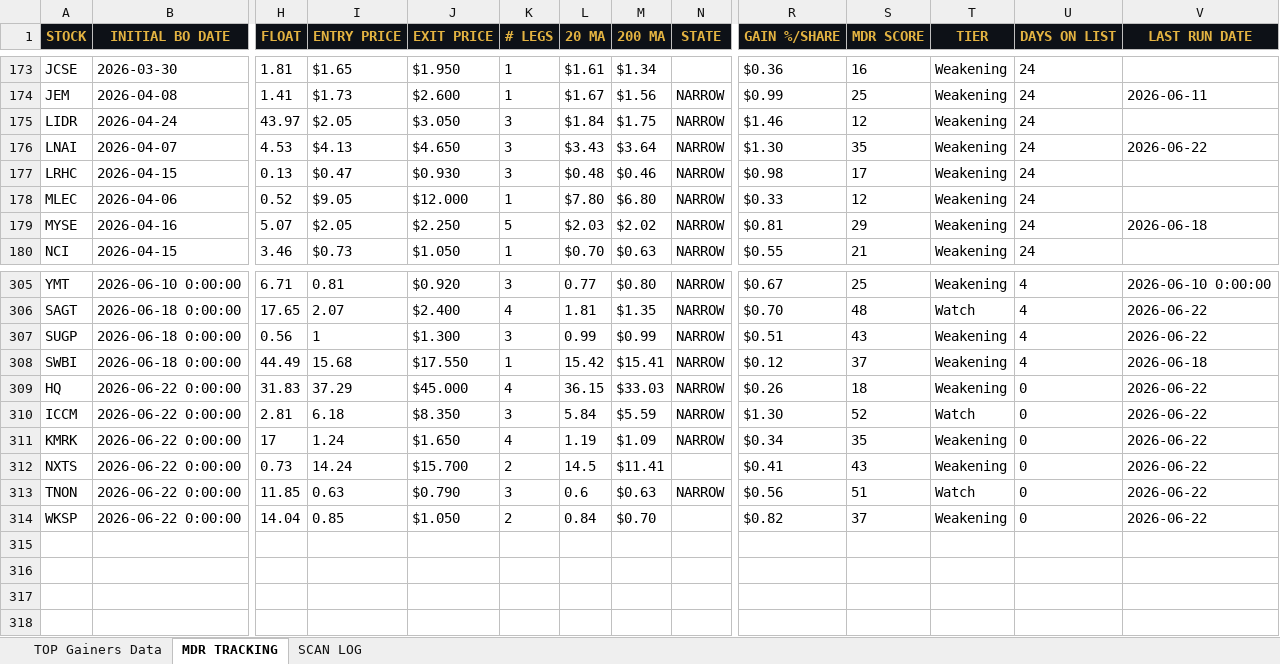
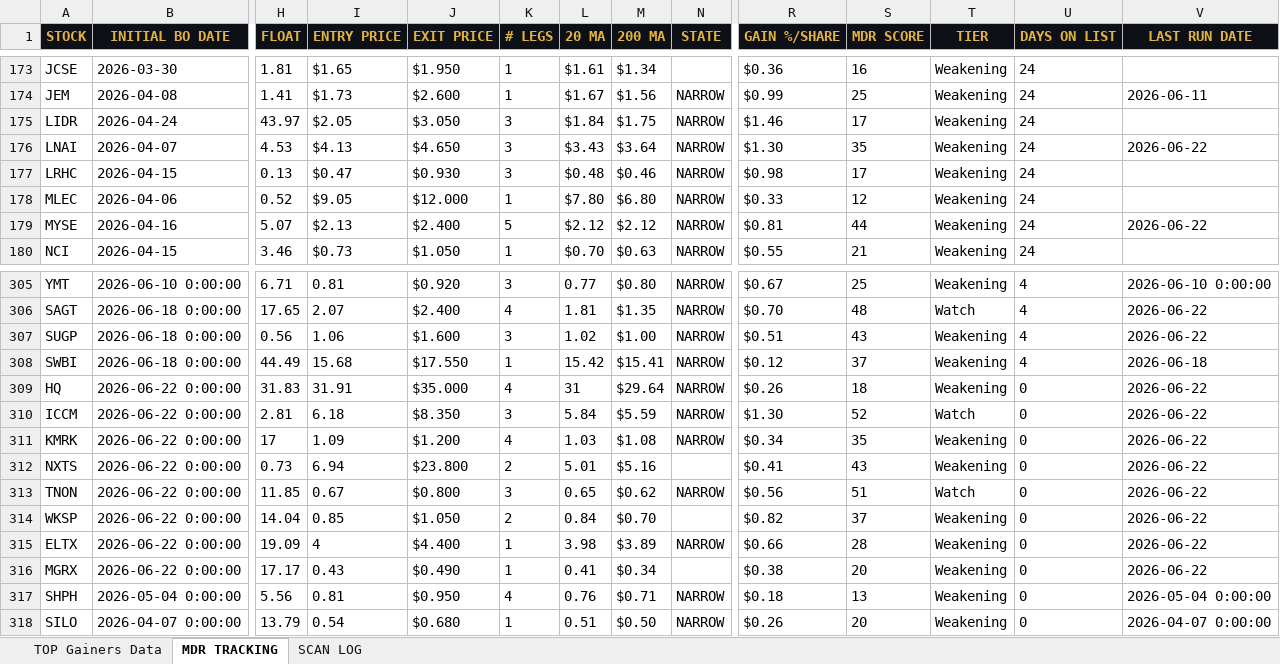
Before and after one commit to cmletsch/trading-system, an Excel workbook: data/trading_data_2026-06-22.xlsx, sheet MDR TRACKING, drawn as a sheet; only a part is shown, gaps mark what is left out; values as stored, in another font and other column widths than the file's, no borders; rows hold the shown columns only; the diff covers the shown part only; the diff names each change by its address in the sheet, - before the commit and + after, or states it on an @@ line.

```diff
--- a/data/trading_data_2026-06-22.xlsx (sheet MDR TRACKING)
+++ b/data/trading_data_2026-06-22.xlsx (sheet MDR TRACKING)
-S175 (MDR SCORE): 12
+S175 (MDR SCORE): 17
-I179 (ENTRY PRICE): $2.05
+I179 (ENTRY PRICE): $2.13
-J179 (EXIT PRICE): $2.250
+J179 (EXIT PRICE): $2.400
-L179 (20 MA): $2.03
+L179 (20 MA): $2.12
-M179 (200 MA): $2.02
+M179 (200 MA): $2.12
-S179 (MDR SCORE): 29
+S179 (MDR SCORE): 44
-V179 (LAST RUN DATE): 2026-06-18
+V179 (LAST RUN DATE): 2026-06-22
-I307 (ENTRY PRICE): 1
+I307 (ENTRY PRICE): 1.06
-J307 (EXIT PRICE): $1.300
+J307 (EXIT PRICE): $1.600
-L307 (20 MA): 0.99
+L307 (20 MA): 1.02
-M307 (200 MA): $0.99
+M307 (200 MA): $1.00
-I309 (ENTRY PRICE): 37.29
+I309 (ENTRY PRICE): 31.91
-J309 (EXIT PRICE): $45.000
+J309 (EXIT PRICE): $35.000
-L309 (20 MA): 36.15
+L309 (20 MA): 31
-M309 (200 MA): $33.03
+M309 (200 MA): $29.64
-I311 (ENTRY PRICE): 1.24
+I311 (ENTRY PRICE): 1.09
-J311 (EXIT PRICE): $1.650
+J311 (EXIT PRICE): $1.200
-L311 (20 MA): 1.19
+L311 (20 MA): 1.03
-M311 (200 MA): $1.09
+M311 (200 MA): $1.08
-I312 (ENTRY PRICE): 14.24
+I312 (ENTRY PRICE): 6.94
-J312 (EXIT PRICE): $15.700
+J312 (EXIT PRICE): $23.800
-L312 (20 MA): 14.5
+L312 (20 MA): 5.01
-M312 (200 MA): $11.41
+M312 (200 MA): $5.16
-I313 (ENTRY PRICE): 0.63
+I313 (ENTRY PRICE): 0.67
-J313 (EXIT PRICE): $0.790
+J313 (EXIT PRICE): $0.800
-L313 (20 MA): 0.6
+L313 (20 MA): 0.65
-M313 (200 MA): $0.63
+M313 (200 MA): $0.62
+row 315: ELTX | 2026-06-22 0:00:00 | 19.09 | 4 | $4.400 | 1 | 3.98 | $3.89 | NARROW | $0.66 | 28 | Weakening | 0 | 2026-06-22
+row 316: MGRX | 2026-06-22 0:00:00 | 17.17 | 0.43 | $0.490 | 1 | 0.41 | $0.34 |  | $0.38 | 20 | Weakening | 0 | 2026-06-22
+row 317: SHPH | 2026-05-04 0:00:00 | 5.56 | 0.81 | $0.950 | 4 | 0.76 | $0.71 | NARROW | $0.18 | 13 | Weakening | 0 | 2026-05-04 0:00:00
+row 318: SILO | 2026-04-07 0:00:00 | 13.79 | 0.54 | $0.680 | 1 | 0.51 | $0.50 | NARROW | $0.26 | 20 | Weakening | 0 | 2026-04-07 0:00:00
```
Also changed, not shown: 41 edited cells elsewhere in this sheet, sheet TOP Gainers Data, sheet SCAN LOG, 2 other files.
